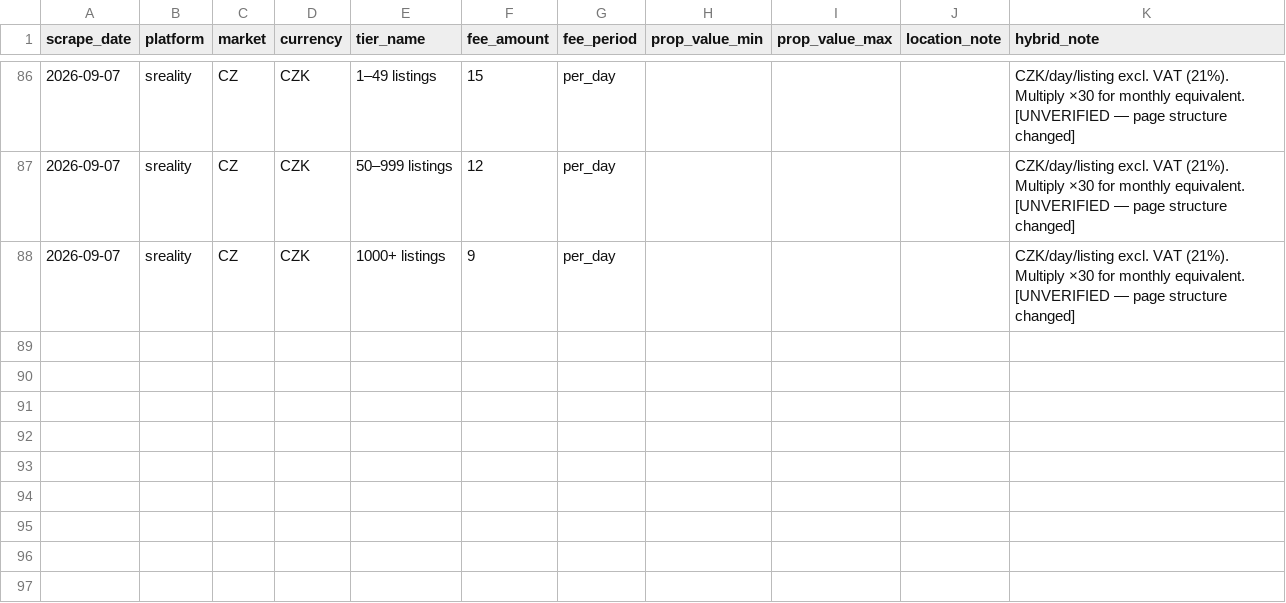
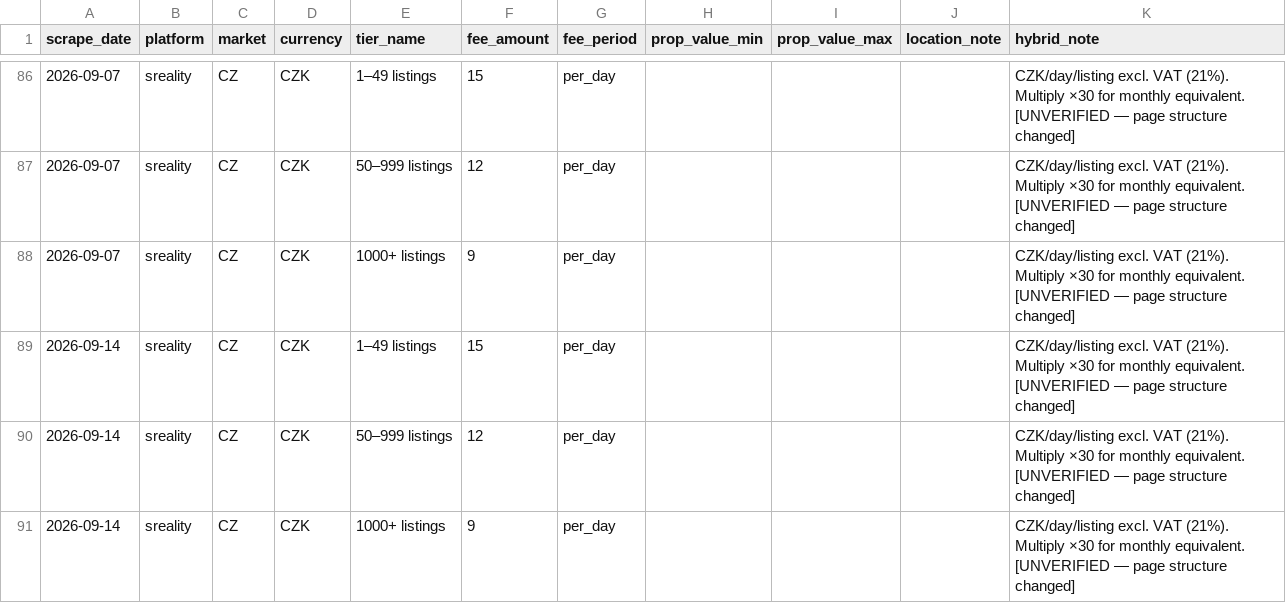
Before and after one commit to j-manning/re-pricing-sreality, a CSV file: data/pricing.csv, drawn as a sheet; only a part is shown, gaps mark what is left out; the diff names each change by its address in the sheet, - before the commit and + after, or states it on an @@ line.

```diff
--- a/data/pricing.csv
+++ b/data/pricing.csv
+row 89: 2026-09-14 | sreality | CZ | CZK | 1–49 listings | 15 | per_day |  |  |  | CZK/day/listing excl. VAT (21%). Multiply ×30 for monthly equivalent. [UNVERIFIED — page structure changed]
+row 90: 2026-09-14 | sreality | CZ | CZK | 50–999 listings | 12 | per_day |  |  |  | CZK/day/listing excl. VAT (21%). Multiply ×30 for monthly equivalent. [UNVERIFIED — page structure changed]
+row 91: 2026-09-14 | sreality | CZ | CZK | 1000+ listings | 9 | per_day |  |  |  | CZK/day/listing excl. VAT (21%). Multiply ×30 for monthly equivalent. [UNVERIFIED — page structure changed]
```
